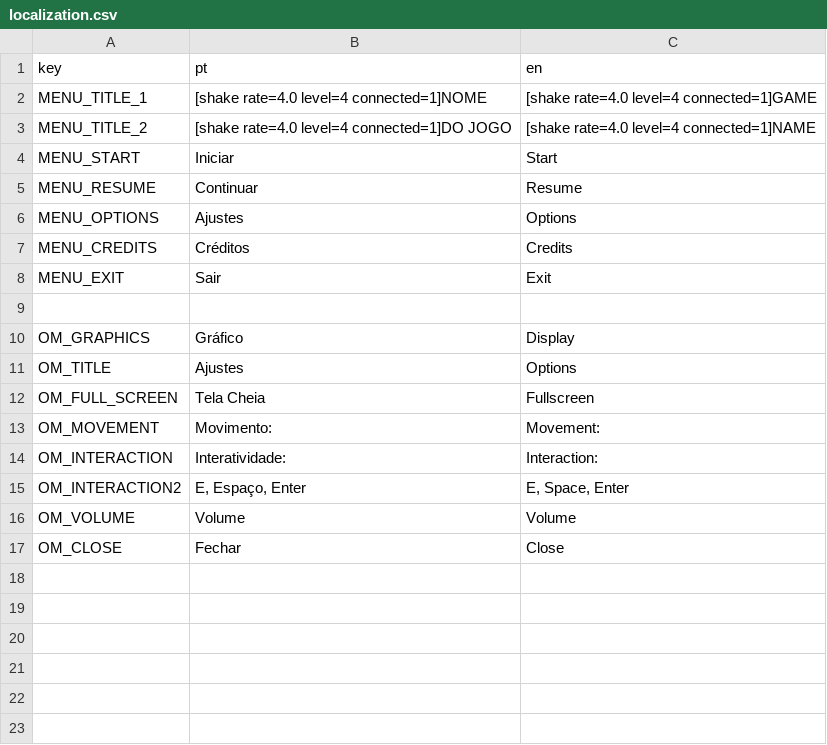
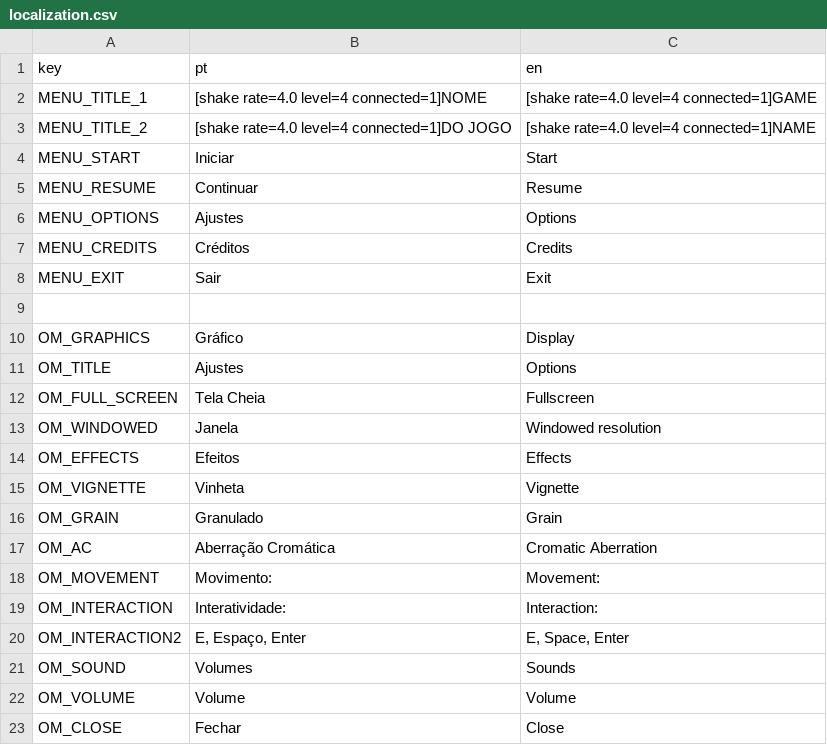
Before and after one commit to DouglasSRM/game-jam-juniper-dev, a CSV file: data/localization/localization.csv, drawn as a sheet; the diff names each change by its address in the sheet, - before the commit and + after, or states it on an @@ line.

```diff
--- a/data/localization/localization.csv
+++ b/data/localization/localization.csv
+row 13: OM_WINDOWED | Janela | Windowed resolution
+row 14: OM_EFFECTS | Efeitos | Effects
+row 15: OM_VIGNETTE | Vinheta | Vignette
+row 16: OM_GRAIN | Granulado | Grain
+row 17: OM_AC | Aberração Cromática | Cromatic Aberration
+row 21: OM_SOUND | Volumes | Sounds
```
Also changed, not shown: 4 other files.
